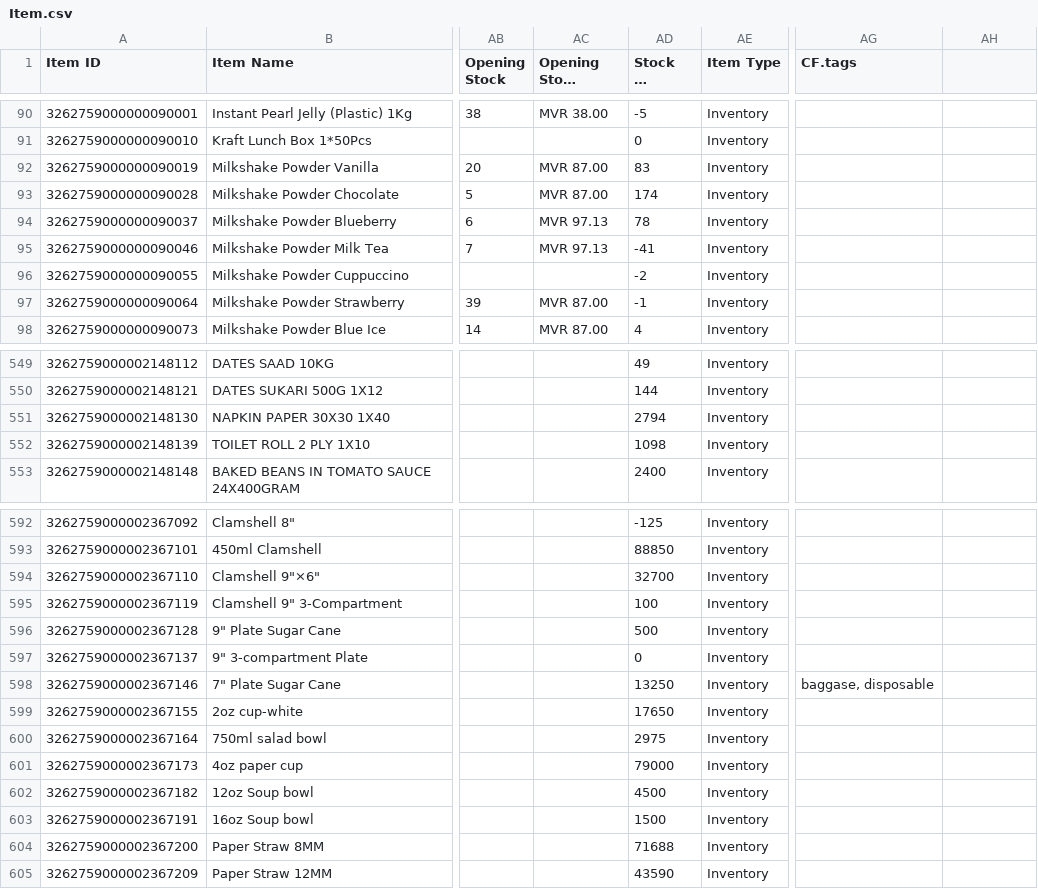
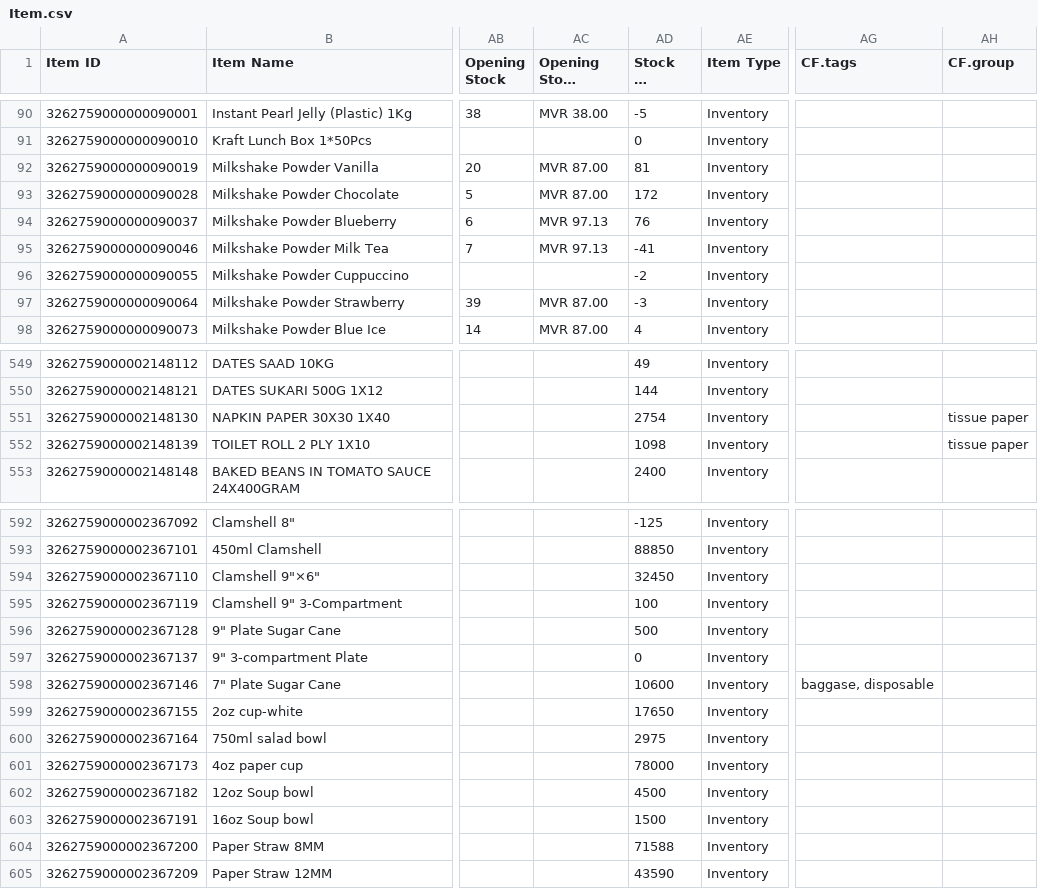
Before and after one commit to yuki-uthman/ike, a CSV file: assets/Item.csv, drawn as a sheet; only a part is shown, gaps mark what is left out; long unchanged cells end in …; the diff covers the shown part only; the diff names each change by its address in the sheet, - before the commit and + after, or states it on an @@ line.

Commit message:
chor: update Item.csv ( add CF.group )

```diff
--- a/assets/Item.csv
+++ b/assets/Item.csv
-AH1: (empty)
+AH1: CF.group
-AD92 (Stock On Hand): 83
+AD92 (Stock On Hand): 81
-AD93 (Stock On Hand): 174
+AD93 (Stock On Hand): 172
-AD94 (Stock On Hand): 78
+AD94 (Stock On Hand): 76
-AD97 (Stock On Hand): -1
+AD97 (Stock On Hand): -3
-AD551 (Stock On Hand): 2794
+AD551 (Stock On Hand): 2754
-AH551:AH552 (CF.group): (empty)
+AH551:AH552 (CF.group): tissue paper
-AD594 (Stock On Hand): 32700
+AD594 (Stock On Hand): 32450
-AD598 (Stock On Hand): 13250
+AD598 (Stock On Hand): 10600
-AD601 (Stock On Hand): 79000
+AD601 (Stock On Hand): 78000
-AD604 (Stock On Hand): 71688
+AD604 (Stock On Hand): 71588
```
Also changed, not shown: 17 edited cells elsewhere in this file.
